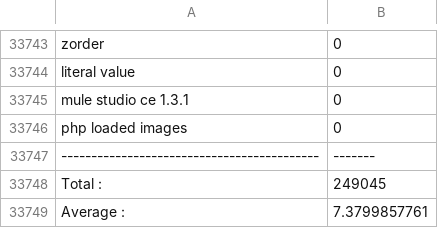
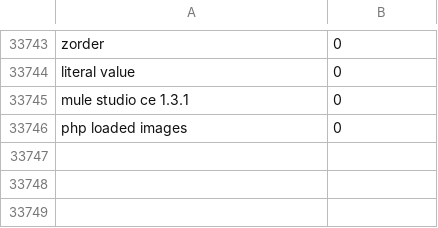
Before and after one commit to LunaSea/careers, a CSV file: report_sorted.csv, drawn as a sheet; only a part is shown, gaps mark what is left out; the diff names each change by its address in the sheet, - before the commit and + after, or states it on an @@ line.

Commit message:
Update report_sorted.csv

```diff
--- a/report_sorted.csv
+++ b/report_sorted.csv
-row 33747: ------------------------------------------- | -------
-row 33748: Total : | 249045
-row 33749: Average : | 7.3799857761
```
